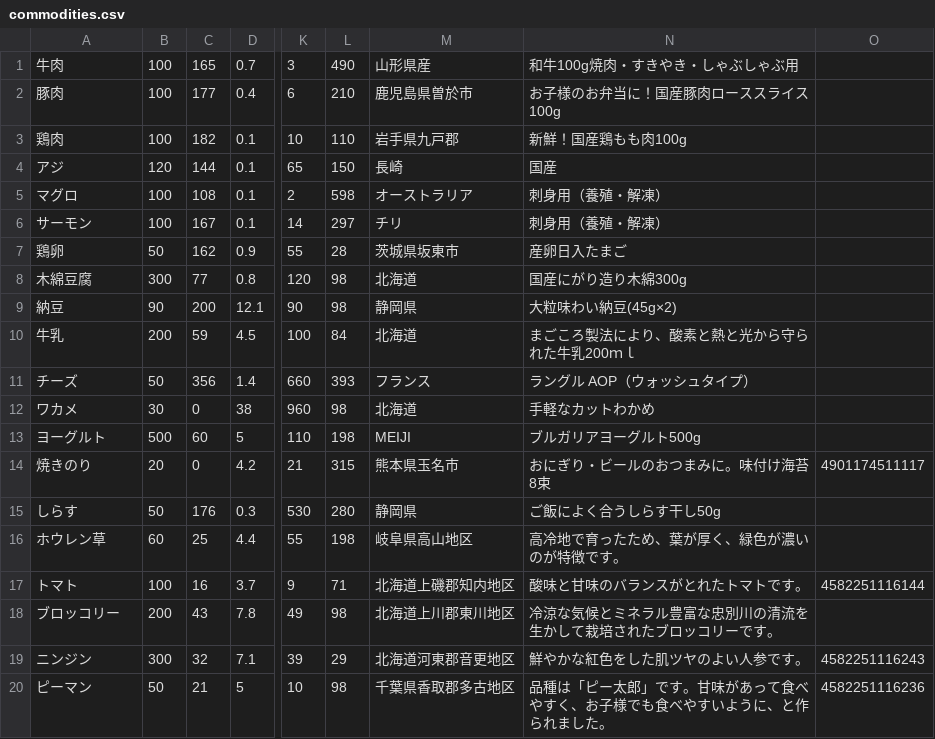
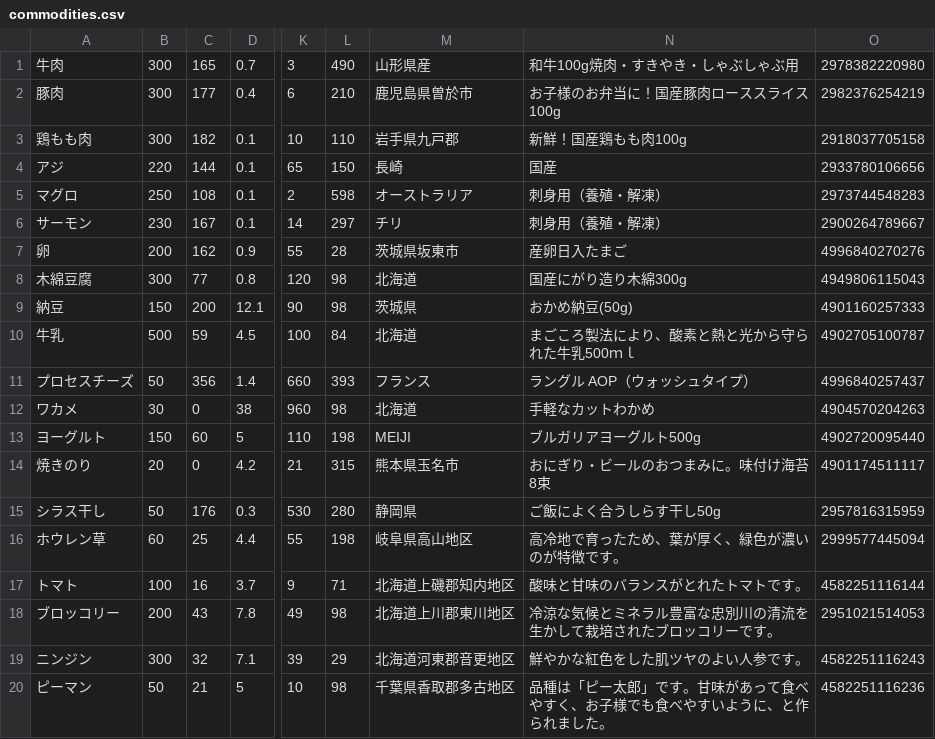
Before and after one commit to ymrl/cart, a CSV file: lib/assets/commodities.csv, drawn as a sheet; only a part is shown, gaps mark what is left out; the diff covers the shown part only; the diff names each change by its address in the sheet, - before the commit and + after, or states it on an @@ line.

Commit message:
change commodity

```diff
--- a/lib/assets/commodities.csv
+++ b/lib/assets/commodities.csv
-B1:B3: 100
+B1:B3: 300
-O1: (empty)
+O1: 2978382220980
-O2: (empty)
+O2: 2982376254219
-A3: 鶏肉
+A3: 鶏もも肉
-O3: (empty)
+O3: 2918037705158
-B4: 120
+B4: 220
-O4: (empty)
+O4: 2933780106656
-B5: 100
+B5: 250
-O5: (empty)
+O5: 2973744548283
-B6: 100
+B6: 230
-O6: (empty)
+O6: 2900264789667
-A7: 鶏卵
+A7: 卵
-B7: 50
+B7: 200
-O7: (empty)
+O7: 4996840270276
-O8: (empty)
+O8: 4949806115043
-B9: 90
+B9: 150
-M9: 静岡県
+M9: 茨城県
-N9: 大粒味わい納豆(45g×2)
+N9: おかめ納豆(50g)
-O9: (empty)
+O9: 4901160257333
-B10: 200
+B10: 500
-N10: まごころ製法により、酸素と熱と光から守られた牛乳200ｍｌ
+N10: まごころ製法により、酸素と熱と光から守られた牛乳500ｍｌ
-O10: (empty)
+O10: 4902705100787
-A11: チーズ
+A11: プロセスチーズ
-O11: (empty)
+O11: 4996840257437
-O12: (empty)
+O12: 4904570204263
-B13: 500
+B13: 150
-O13: (empty)
+O13: 4902720095440
-A15: しらす
+A15: シラス干し
-O15: (empty)
+O15: 2957816315959
-O16: (empty)
+O16: 2999577445094
-O18: (empty)
+O18: 2951021514053
```
Also changed, not shown: 1 added row, 1 removed row and 23 edited cells elsewhere in this file.
